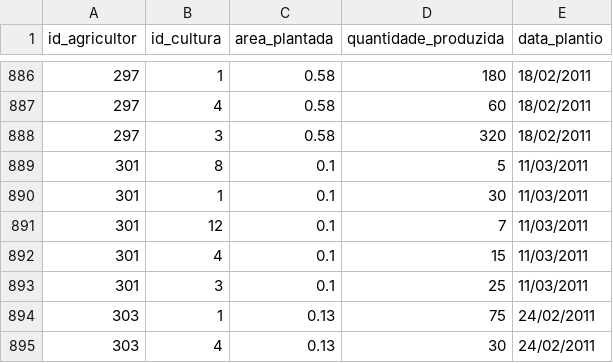
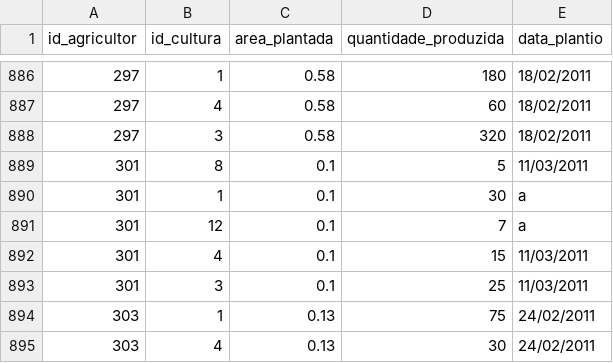
Before and after one commit to analytics-ufcg/algodoeiro, a CSV file: src/dados/TABELA_PRODUCAO.csv, drawn as a sheet; only a part is shown, gaps mark what is left out.

```diff
--- a/src/dados/TABELA_PRODUCAO.csv
+++ b/src/dados/TABELA_PRODUCAO.csv
@@ -889,4 +889,4 @@ id_agricultor,id_cultura,area_plantada,quantidade_produzida,data_plantio
 301,8,0.1,5,11/03/2011
-301,1,0.1,30,11/03/2011
-301,12,0.1,7,11/03/2011
+301,1,0.1,30,a
+301,12,0.1,7,a
 301,4,0.1,15,11/03/2011
```
Also changed, not shown: 10 other files.
